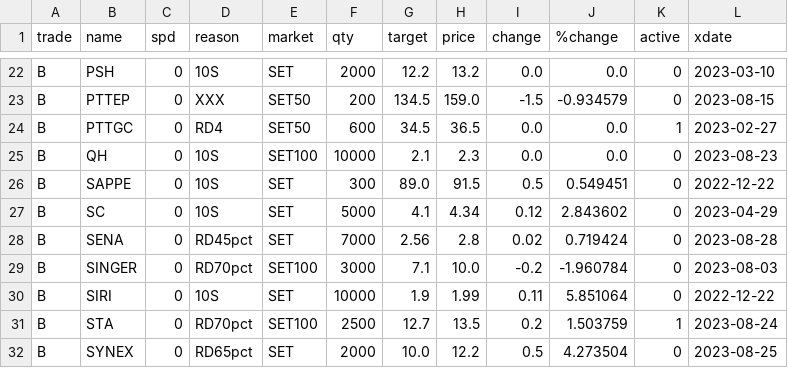
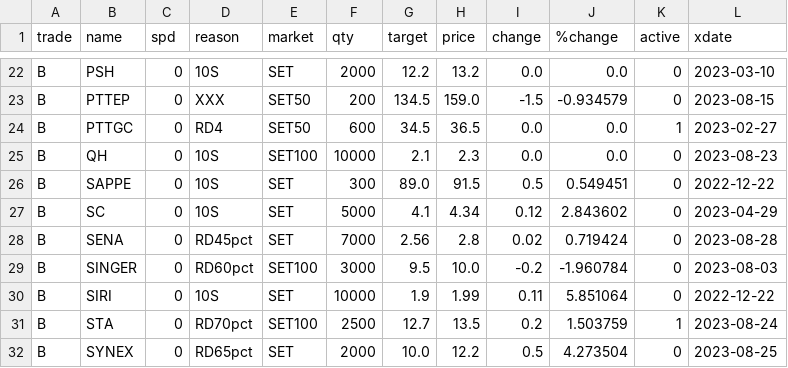
Before and after one commit to santimcs/obsidian-git-sync, a CSV file: Data/Price-for-Order.csv, drawn as a sheet; only a part is shown, gaps mark what is left out.

```diff
--- a/Data/Price-for-Order.csv
+++ b/Data/Price-for-Order.csv
@@ -28,3 +28,3 @@ B,SC,0,10S,SET,5000,4.1,4.34,0.12,2.843602,0,2023-04-29
 B,SENA,0,RD45pct,SET,7000,2.56,2.8,0.02,0.719424,0,2023-08-28
-B,SINGER,0,RD70pct,SET100,3000,7.1,10.0,-0.2,-1.960784,0,2023-08-03
+B,SINGER,0,RD60pct,SET100,3000,9.5,10.0,-0.2,-1.960784,0,2023-08-03
 B,SIRI,0,10S,SET,10000,1.9,1.99,0.11,5.851064,0,2022-12-22
```
Also changed, not shown: Data/orders-log.csv.
